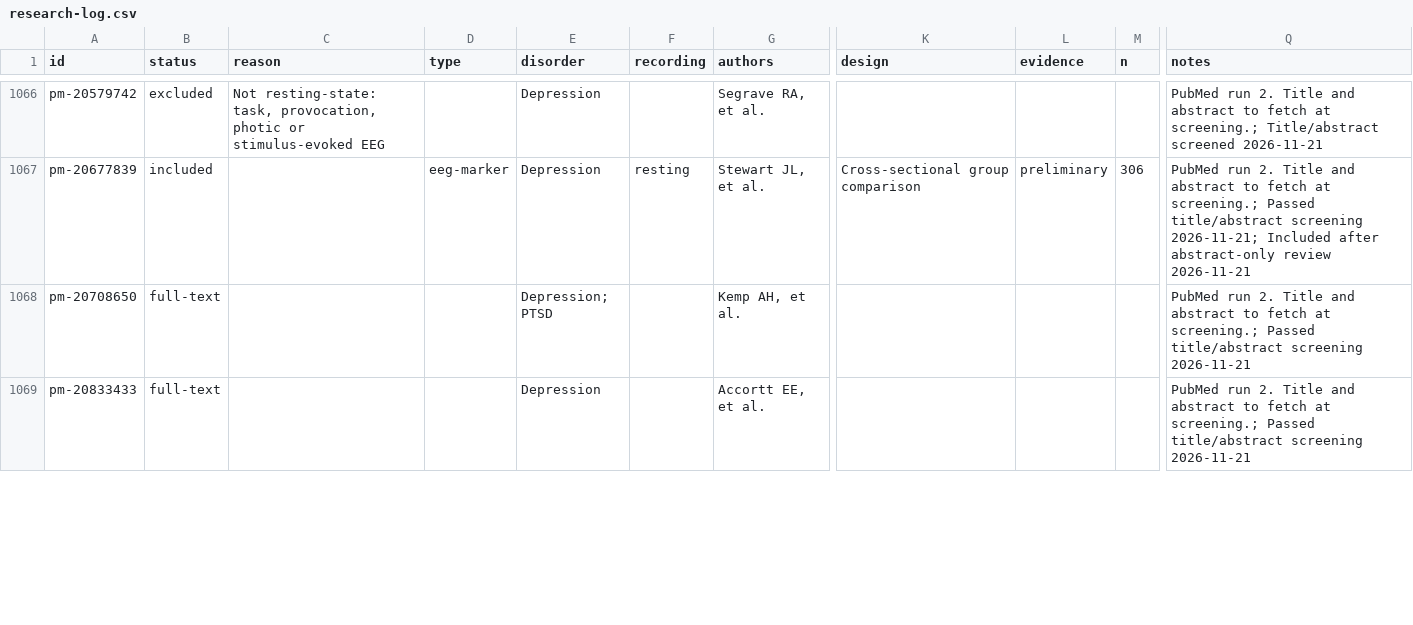
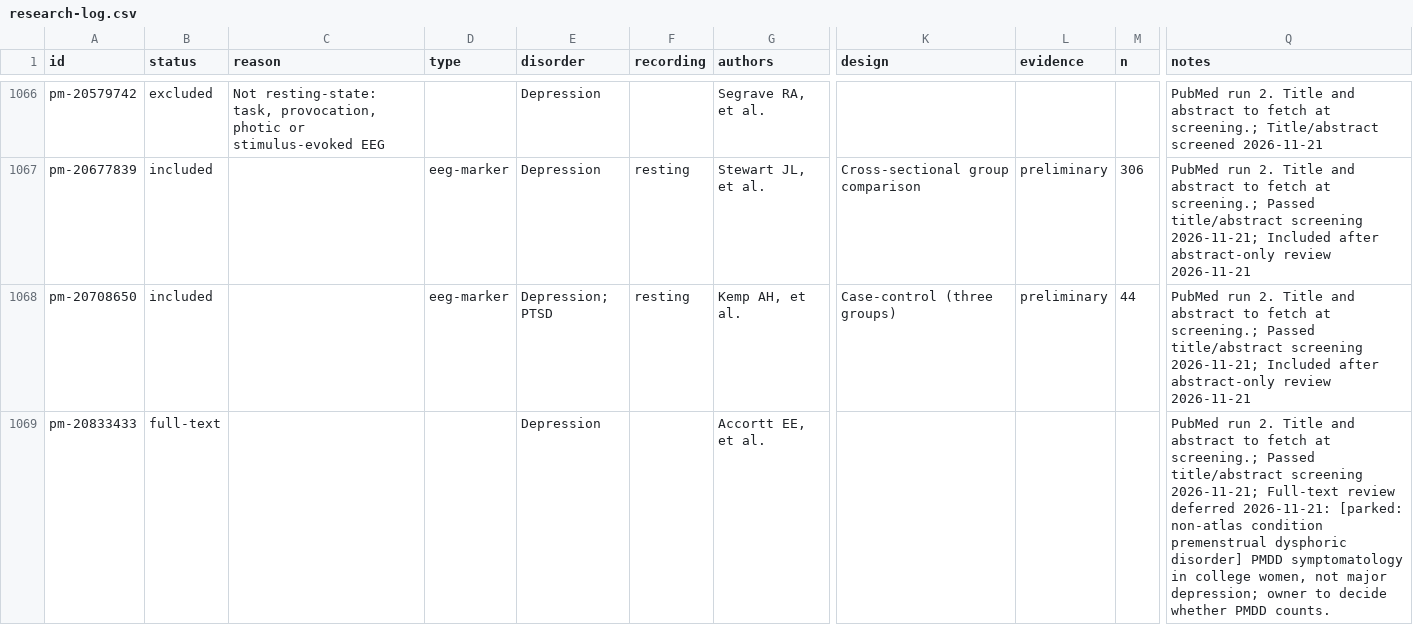
Before and after one commit to farrokh143/eeg-disorder-atlas, a CSV file: data/research-log.csv, drawn as a sheet; only a part is shown, gaps mark what is left out; the diff covers the shown part only; the diff names each change by its address in the sheet, - before the commit and + after, or states it on an @@ line.

```diff
--- a/data/research-log.csv
+++ b/data/research-log.csv
-B1068 (status): full-text
+B1068 (status): included
-D1068 (type): (empty)
+D1068 (type): eeg-marker
-F1068 (recording): (empty)
+F1068 (recording): resting
-K1068 (design): (empty)
+K1068 (design): Case-control (three groups)
-L1068 (evidence): (empty)
+L1068 (evidence): preliminary
-M1068 (n): (empty)
+M1068 (n): 44
-Q1068 (notes): …title/abstract screening 2026-11-21
+Q1068 (notes): …title/abstract screening 2026-11-21; Included after abstract-only review 2026-11-21
-Q1069 (notes): …title/abstract screening 2026-11-21
+Q1069 (notes): …title/abstract screening 2026-11-21; Full-text review deferred 2026-11-21: [parked: non-atlas condition premenstrual dysphoric disorder] PMDD symptomatology in college women, not major depression; owner to decide whether PMDD counts.
```
Also changed, not shown: 26 edited cells elsewhere in this file, 2 other files.
